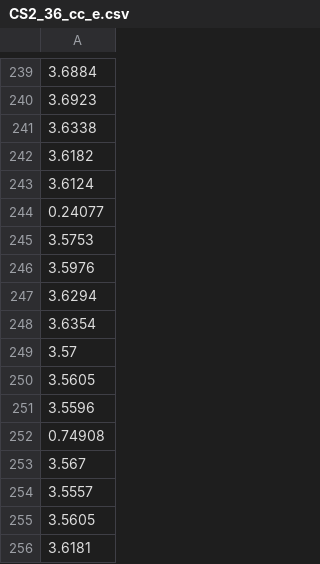
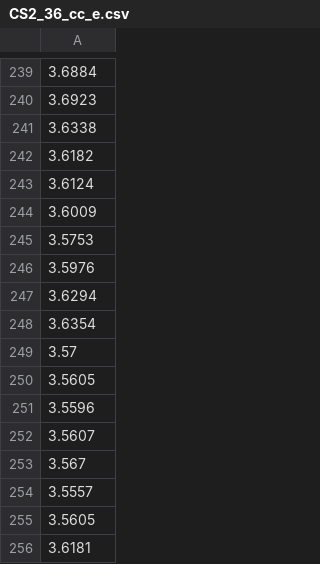
Before and after one commit to JYT86/EE5003_byJYT, a CSV file: data/NASA/CS2_36/CS2_36_cc_e.csv, drawn as a sheet; only a part is shown, gaps mark what is left out.

Commit message:
using CS2_36 as base data

```diff
--- a/data/NASA/CS2_36/CS2_36_cc_e.csv
+++ b/data/NASA/CS2_36/CS2_36_cc_e.csv
@@ -243,3 +243,3 @@
 3.6124
-0.24077
+3.6009
 3.5753
@@ -251,3 +251,3 @@
 3.5596
-0.74908
+3.5607
 3.567
```
Also changed, not shown: data/NASA/CS2_36/CS2_36_cc_cap.csv, data/NASA/CS2_36/CS2_36_cc_t.csv, 3 other files.
